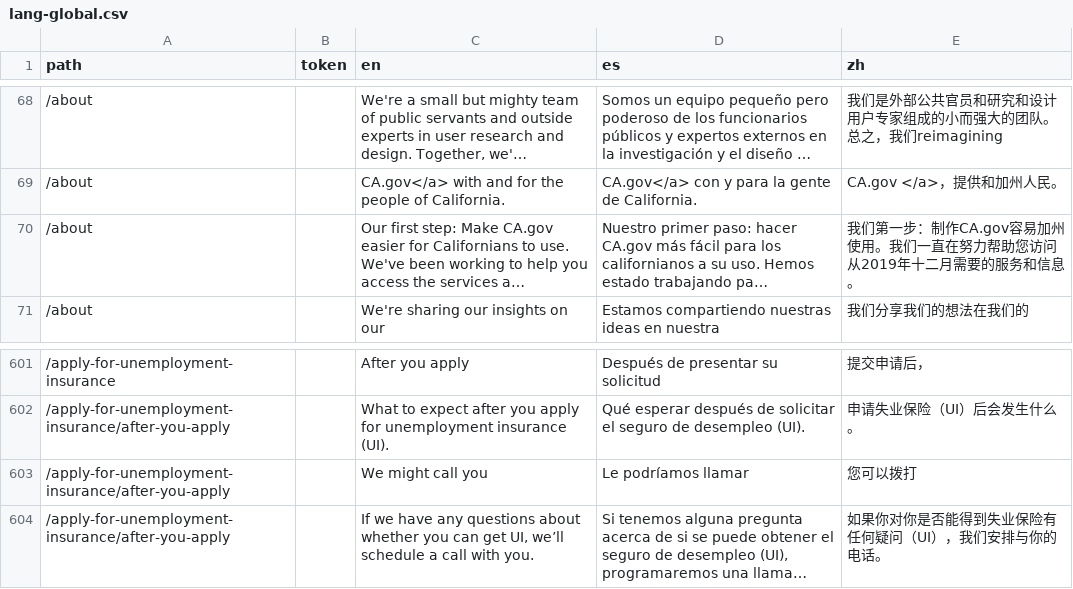
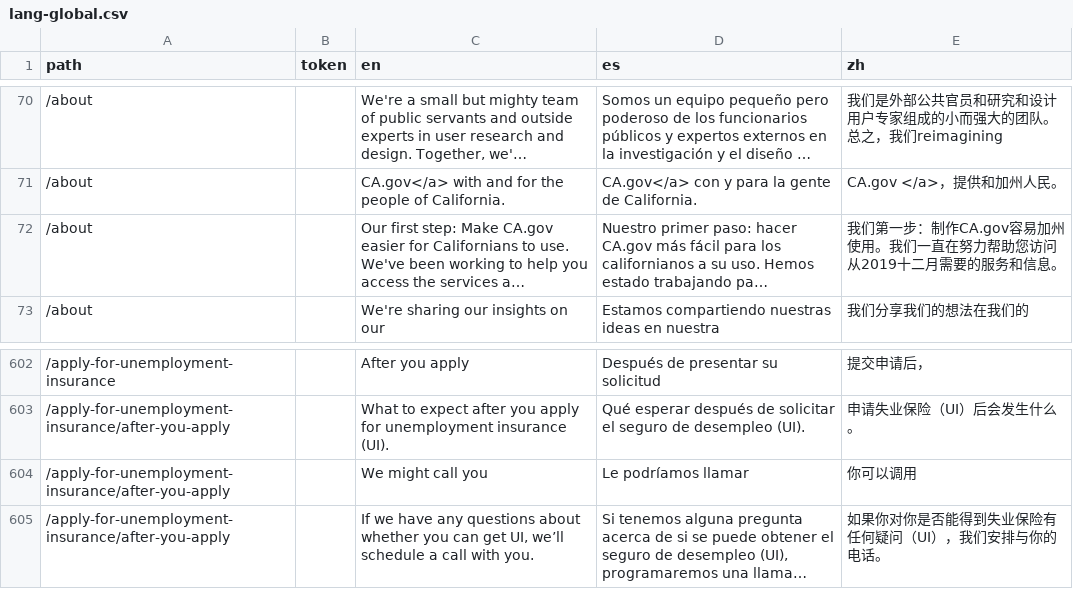
Before and after one commit to cagov/Alpha, a CSV file: src/lang-global.csv, drawn as a sheet; only a part is shown, gaps mark what is left out; long unchanged cells end in …; addresses are those after the commit; the diff covers the shown part only; the diff names each change by its address in the sheet, - before the commit and + after, or states it on an @@ line.

```diff
--- a/src/lang-global.csv
+++ b/src/lang-global.csv
-E72 (zh): …访问从2019年十二月需…
+E72 (zh): …访问从2019十二月需…
-E604 (zh): 您可以拨打
+E604 (zh): 你可以调用
```
Also changed, not shown: 17 added rows and 1 removed row elsewhere in this file, 1 other file.
